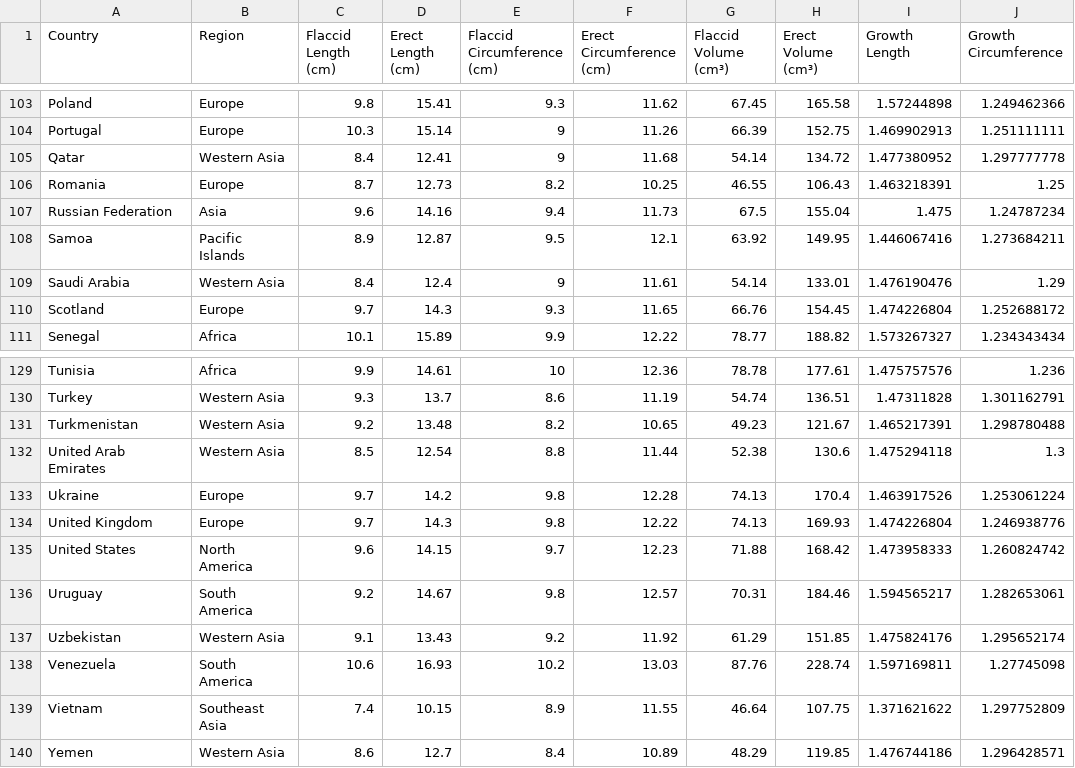
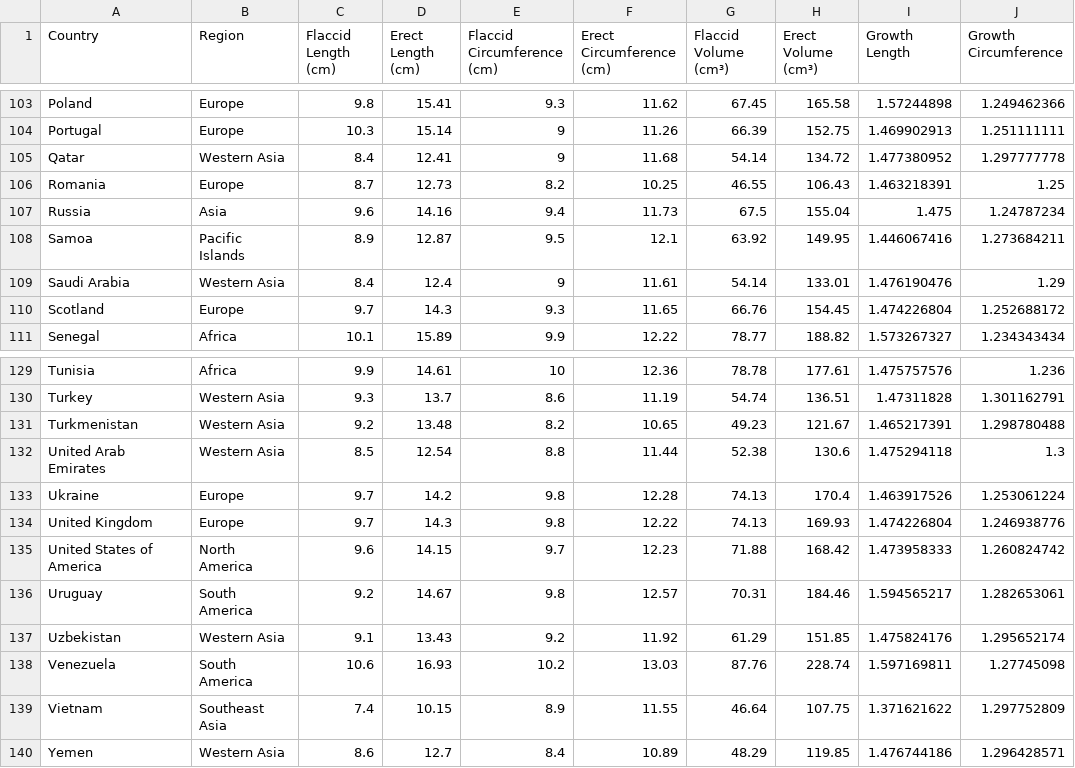
Before and after one commit to mboo0012/FIT3179, a CSV file: International Study on Male Genital Measurements Dataset.csv, drawn as a sheet; only a part is shown, gaps mark what is left out; the diff names each change by its address in the sheet, - before the commit and + after, or states it on an @@ line.

Commit message:
Update International Study on Male Genital Measurements Dataset.csv

```diff
--- a/International Study on Male Genital Measurements Dataset.csv
+++ b/International Study on Male Genital Measurements Dataset.csv
-A107 (Country): Russian Federation
+A107 (Country): Russia
-A135 (Country): United States
+A135 (Country): United States of America
```
